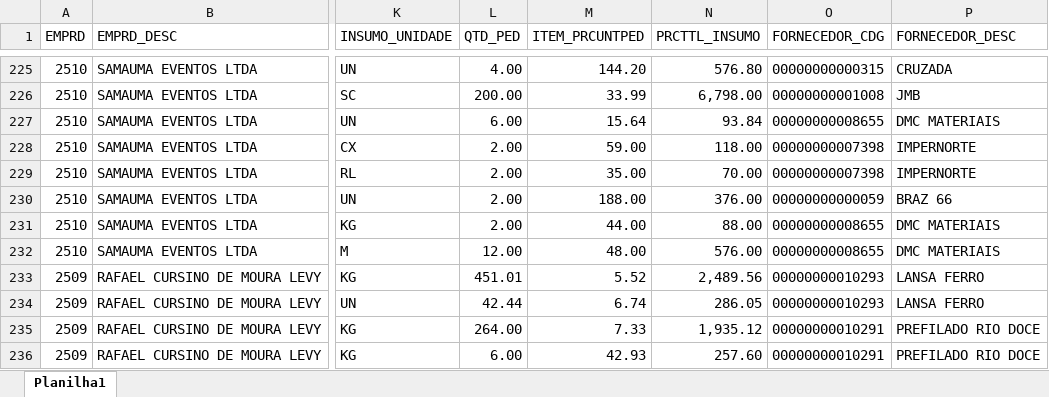
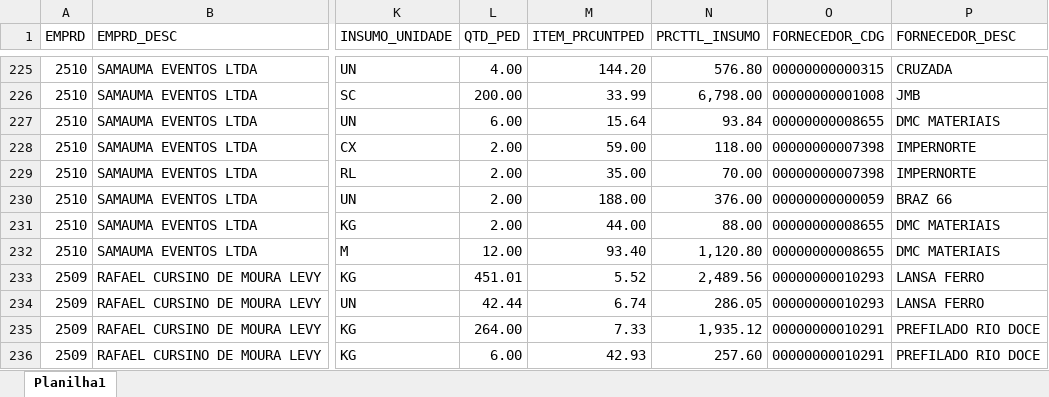
Before and after one commit to Mgiglio98/acompanhamento-requisicoes, an Excel workbook: AcompReq.xlsx, sheet Planilha1, drawn as a sheet; only a part is shown, gaps mark what is left out; values as stored, in another font and other column widths than the file's, no borders; the diff covers the shown part only; the diff names each change by its address in the sheet, - before the commit and + after, or states it on an @@ line.

```diff
--- a/AcompReq.xlsx (sheet Planilha1)
+++ b/AcompReq.xlsx (sheet Planilha1)
-M232 (ITEM_PRCUNTPED): 48.00
+M232 (ITEM_PRCUNTPED): 93.40
-N232 (PRCTTL_INSUMO): 576.00
+N232 (PRCTTL_INSUMO): 1,120.80
```
Also changed, not shown: 44 added rows, 5 removed rows and 10 edited cells elsewhere in this sheet.
